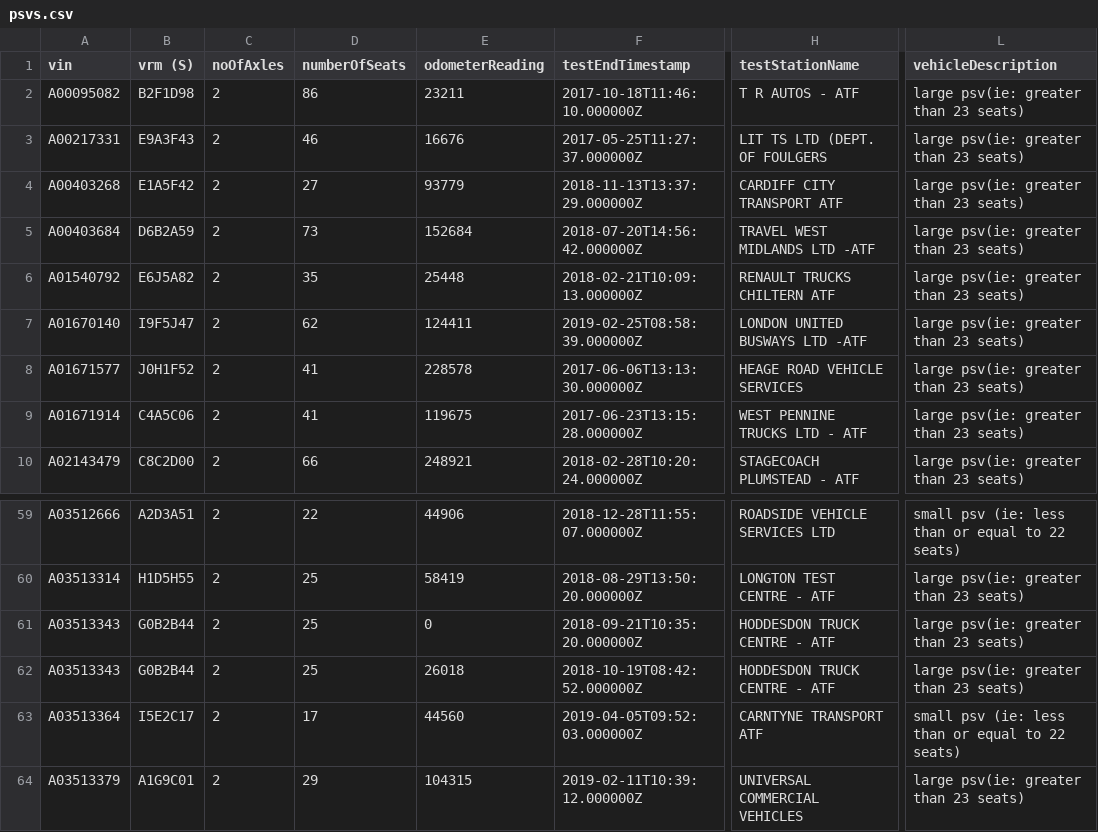
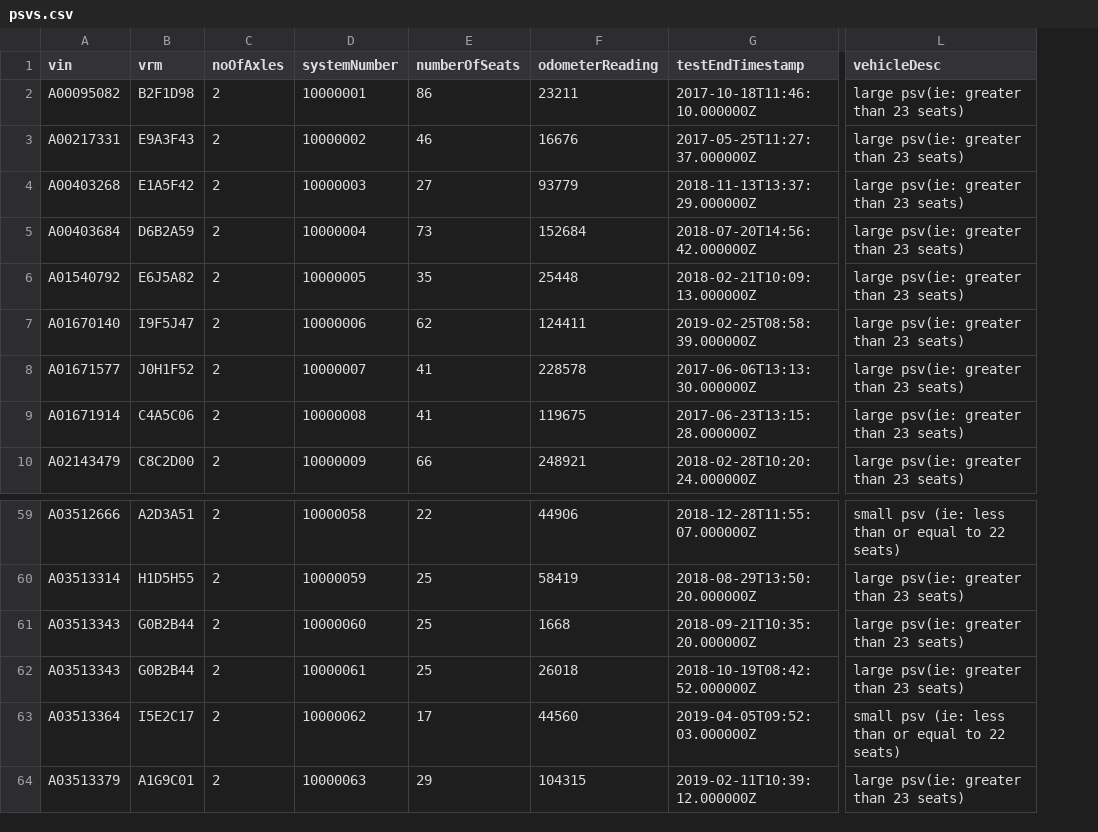
Before and after one commit to dvsa/cvs-svc-performance, a CSV file: VTA-Performance/src/data/psvs.csv, drawn as a sheet; only a part is shown, gaps mark what is left out; removed rows and columns are numbered as before the commit, all else as after; the diff names each change by its address in the sheet, - before the commit and + after, or states it on an @@ line.

Commit message:
Applied systemnumber to suite & data set

```diff
--- a/VTA-Performance/src/data/psvs.csv
+++ b/VTA-Performance/src/data/psvs.csv
+column D (systemNumber), rows 2-10: 10000001 | 10000002 | 10000003 | 10000004 | 10000005 | 10000006 | 10000007 | 10000008 | 10000009; rows 59-64: 10000058 | 10000059 | 10000060 | 10000061 | 10000062 | 10000063
-column H (testStationName), rows 2-10: T R AUTOS - ATF | LIT TS LTD (DEPT. OF FOULGERS | CARDIFF CITY TRANSPORT ATF | TRAVEL WEST MIDLANDS LTD -ATF | RENAULT TRUCKS CHILTERN ATF | LONDON UNITED BUSWAYS LTD -ATF | HEAGE ROAD VEHICLE SERVICES | WEST PENNINE TRUCKS LTD - ATF | STAGECOACH PLUMSTEAD - ATF; rows 59-64: ROADSIDE VEHICLE SERVICES LTD | LONGTON TEST CENTRE - ATF | HODDESDON TRUCK CENTRE - ATF | HODDESDON TRUCK CENTRE - ATF | CARNTYNE TRANSPORT ATF | UNIVERSAL COMMERCIAL VEHICLES
-B1: vrm (S)
+B1: vrm
-L1: vehicleDescription
+L1: vehicleDesc
-F61 (odometerReading): 0
+F61 (odometerReading): 1668
```
Also changed, not shown: 1 other file.
